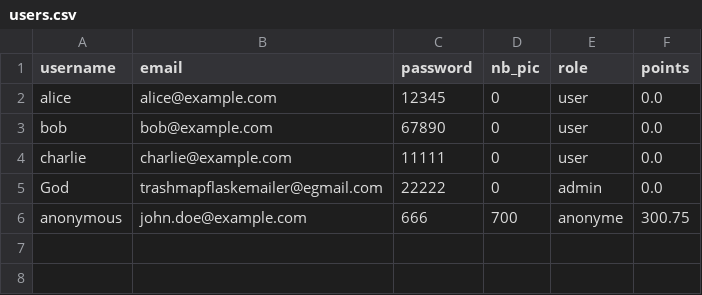
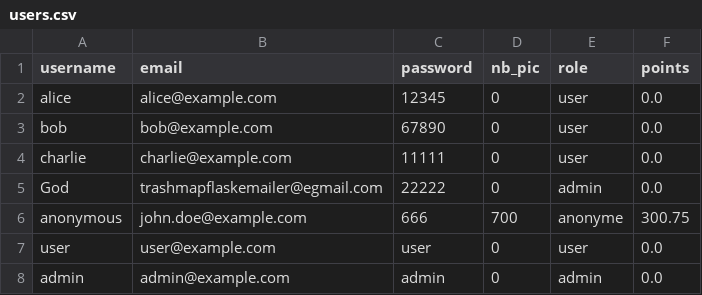
Before and after one commit to CamilleDom/Solution_Factory_G1A, a CSV file: Database/users.csv, drawn as a sheet.

Commit message:
add user & admin

```diff
--- a/Database/users.csv
+++ b/Database/users.csv
@@ -6 +6,3 @@ God,trashmapflaskemailer@egmail.com,22222,0,admin,0.0
 anonymous,john.doe@example.com,666,700,anonyme,300.75
+user,user@example.com,user,0,user,0.0
+admin,admin@example.com,admin,0,admin,0.0
```
Also changed, not shown: 1 other file.
